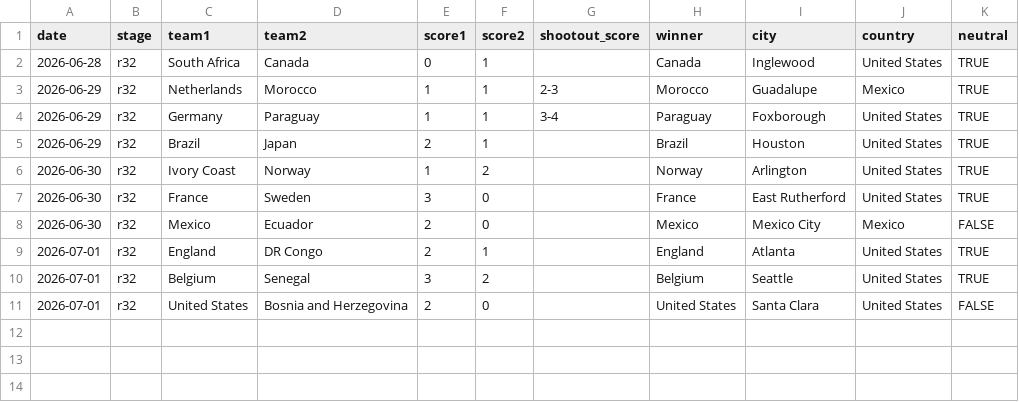
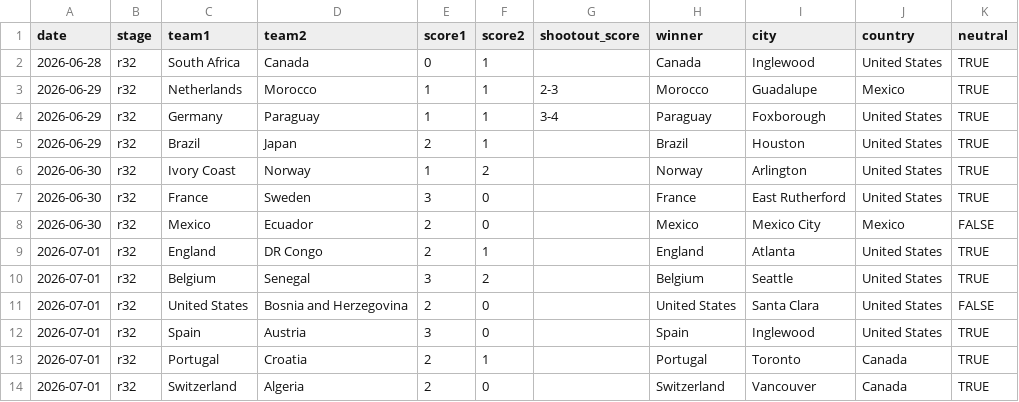
Before and after one commit to datta-ayush05/predict-fifa-world-cup, a CSV file: data/knockouts.csv, drawn as a sheet; the diff names each change by its address in the sheet, - before the commit and + after, or states it on an @@ line.

```diff
--- a/data/knockouts.csv
+++ b/data/knockouts.csv
+row 12: 2026-07-01 | r32 | Spain | Austria | 3 | 0 |  | Spain | Inglewood | United States | TRUE
+row 13: 2026-07-01 | r32 | Portugal | Croatia | 2 | 1 |  | Portugal | Toronto | Canada | TRUE
+row 14: 2026-07-01 | r32 | Switzerland | Algeria | 2 | 0 |  | Switzerland | Vancouver | Canada | TRUE
```
Also changed, not shown: 5 other files.
